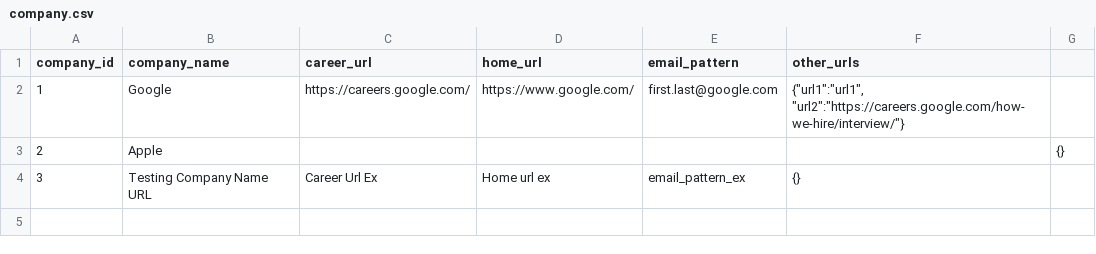
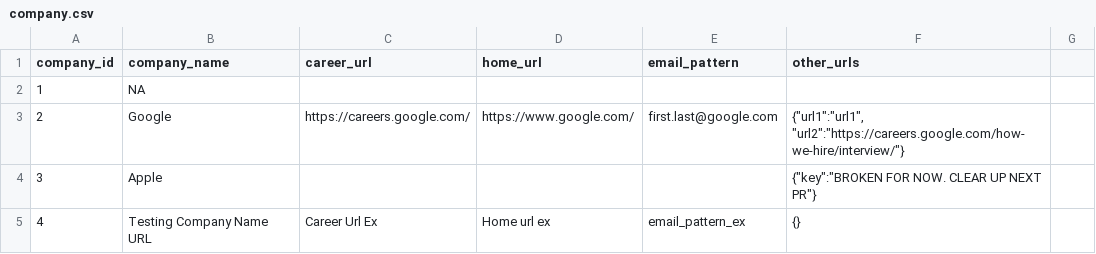
Before and after one commit to Asduveneck/job_assistant, a CSV file: s/db_seeds/company.csv, drawn as a sheet.

Commit message:
Update helper scripts; add seeds; add script to empty tables for easy reseeding

```diff
--- a/s/db_seeds/company.csv
+++ b/s/db_seeds/company.csv
@@ -1,4 +1,5 @@
 company_id,company_name,career_url,home_url,email_pattern,other_urls
-1,Google,https://careers.google.com/,https://www.google.com/,first.last@google.com,"{""url1"":""url1"", ""url2"":""https://careers.google.com/how-we-hire/interview/""}"
-2,Apple,,,,,"{}"
-3,Testing Company Name URL,Career Url Ex,Home url ex,email_pattern_ex,"{}"
+1,NA,,,,
+2,Google,https://careers.google.com/,https://www.google.com/,first.last@google.com,"{""url1"":""url1"", ""url2"":""https://careers.google.com/how-we-hire/interview/""}"
+3,Apple,,,,"{""key"":""BROKEN FOR NOW. CLEAR UP NEXT PR""}"
+4,Testing Company Name URL,Career Url Ex,Home url ex,email_pattern_ex,{}
```
Also changed, not shown: 6 other files.
